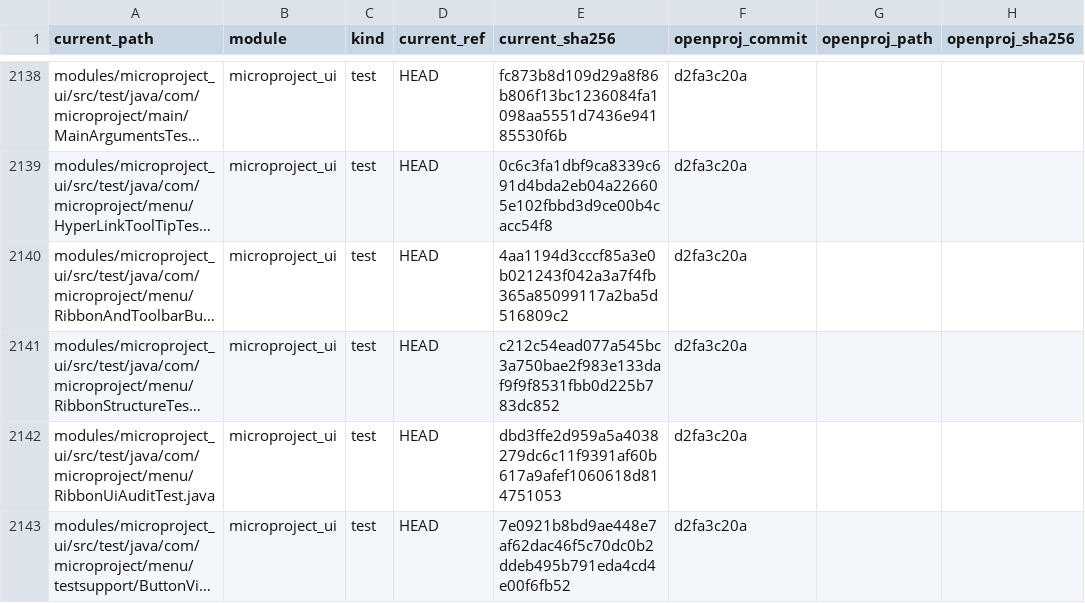
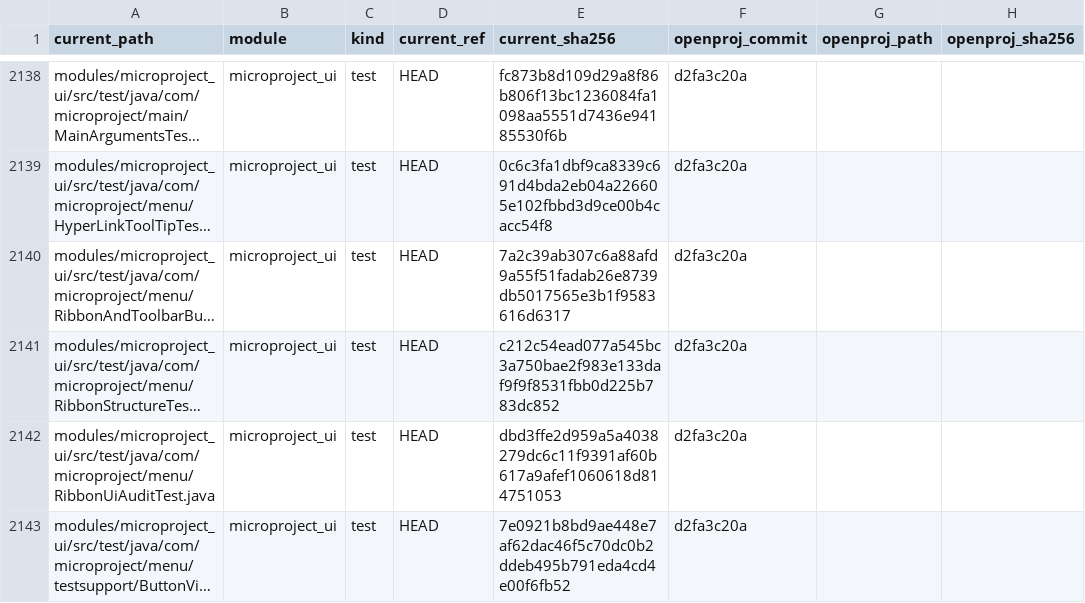
Before and after one commit to humphreylee/microProject, a CSV file: docs/legal/license-provenance.csv, drawn as a sheet; only a part is shown, gaps mark what is left out; long unchanged cells end in …; the diff names each change by its address in the sheet, - before the commit and + after, or states it on an @@ line.

Commit message:
Refresh ribbon test provenance checksum

```diff
--- a/docs/legal/license-provenance.csv
+++ b/docs/legal/license-provenance.csv
-E2140 (current_sha256): 4aa1194d3cccf85a3e0b021243f042a3a7f4fb365a85099117a2ba5d516809c2
+E2140 (current_sha256): 7a2c39ab307c6a88afd9a55f51fadab26e8739db5017565e3b1f9583616d6317
```
